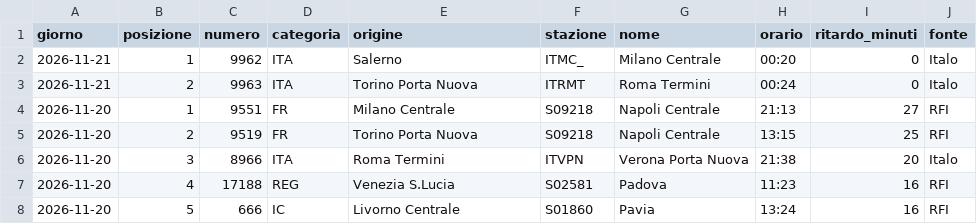
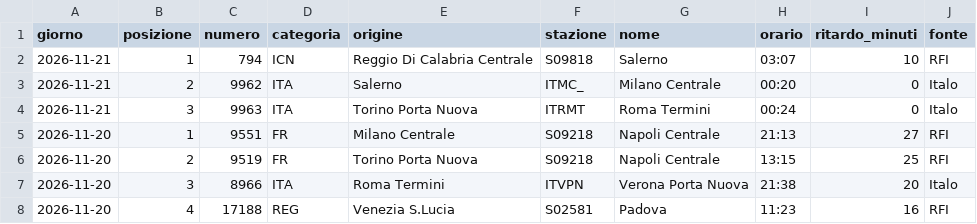
Before and after one commit to MJ83-collab/Binario-app, a CSV file: storico/classifica-giorno.csv, drawn as a sheet; only a part is shown; the shorter side is filled out with more unchanged rows.

```diff
--- a/storico/classifica-giorno.csv
+++ b/storico/classifica-giorno.csv
@@ -1,4 +1,5 @@
 giorno;posizione;numero;categoria;origine;stazione;nome;orario;ritardo_minuti;fonte
-2026-11-21;1;9962;ITA;Salerno;ITMC_;Milano Centrale;00:20;0;Italo
-2026-11-21;2;9963;ITA;Torino Porta Nuova;ITRMT;Roma Termini;00:24;0;Italo
+2026-11-21;1;794;ICN;Reggio Di Calabria Centrale;S09818;Salerno;03:07;10;RFI
+2026-11-21;2;9962;ITA;Salerno;ITMC_;Milano Centrale;00:20;0;Italo
+2026-11-21;3;9963;ITA;Torino Porta Nuova;ITRMT;Roma Termini;00:24;0;Italo
 2026-11-20;1;9551;FR;Milano Centrale;S09218;Napoli Centrale;21:13;27;RFI
```
Also changed, not shown: storico/giorni/2026-11-20.csv, storico/giorni/2026-11-21.csv, 2 other files.
